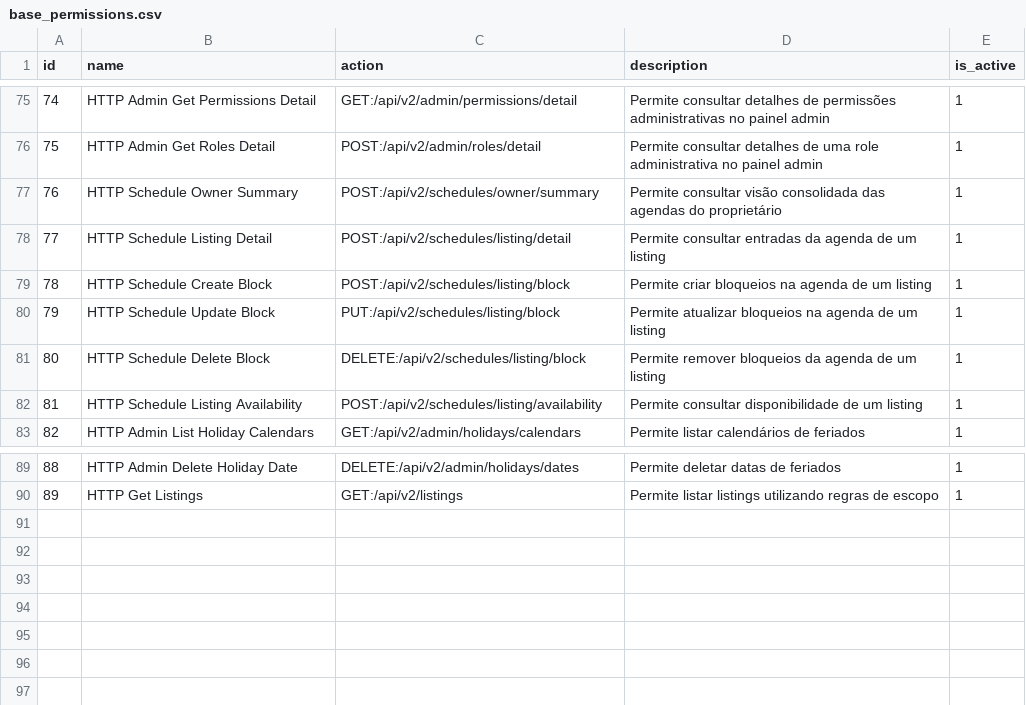
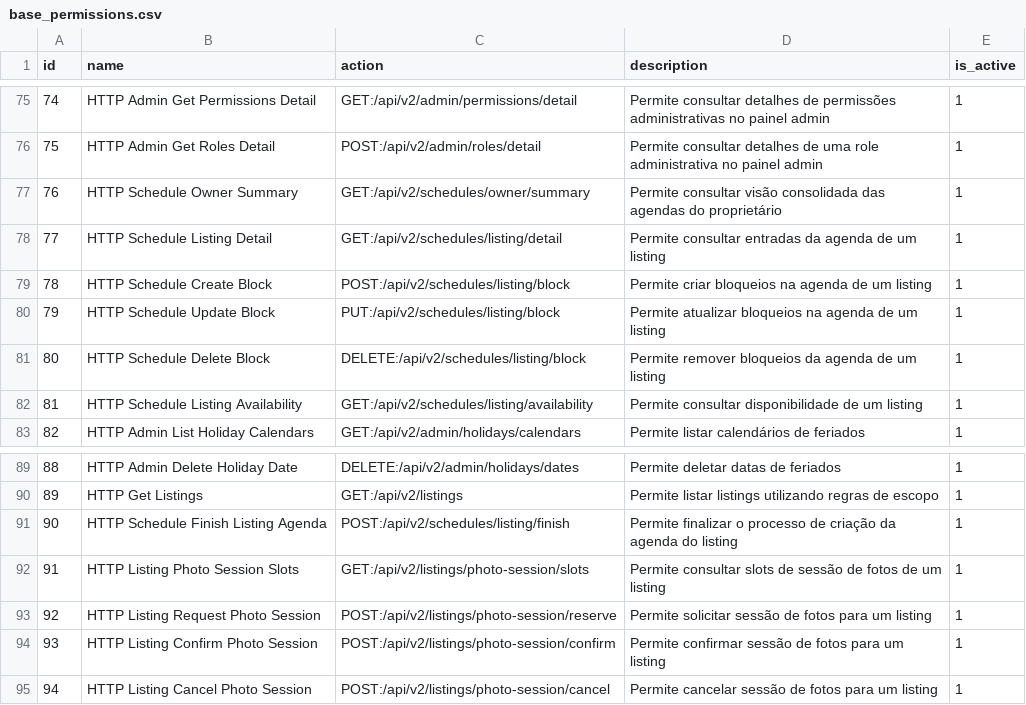
Before and after one commit to projeto-toq/toq_server, a CSV file: data/base_permissions.csv, drawn as a sheet; only a part is shown, gaps mark what is left out.

Commit message:
feat: Update permissions and endpoints for schedule management and admin roles

```diff
--- a/data/base_permissions.csv
+++ b/data/base_permissions.csv
@@ -76,4 +76,4 @@ id;name;action;description;is_active
 75;"HTTP Admin Get Roles Detail";"POST:/api/v2/admin/roles/detail";"Permite consultar detalhes de uma role administrativa no painel admin";1
-76;"HTTP Schedule Owner Summary";"POST:/api/v2/schedules/owner/summary";"Permite consultar visão consolidada das agendas do proprietário";1
-77;"HTTP Schedule Listing Detail";"POST:/api/v2/schedules/listing/detail";"Permite consultar entradas da agenda de um listing";1
+76;"HTTP Schedule Owner Summary";"GET:/api/v2/schedules/owner/summary";"Permite consultar visão consolidada das agendas do proprietário";1
+77;"HTTP Schedule Listing Detail";"GET:/api/v2/schedules/listing/detail";"Permite consultar entradas da agenda de um listing";1
 78;"HTTP Schedule Create Block";"POST:/api/v2/schedules/listing/block";"Permite criar bloqueios na agenda de um listing";1
@@ -81,3 +81,3 @@ id;name;action;description;is_active
 80;"HTTP Schedule Delete Block";"DELETE:/api/v2/schedules/listing/block";"Permite remover bloqueios da agenda de um listing";1
-81;"HTTP Schedule Listing Availability";"POST:/api/v2/schedules/listing/availability";"Permite consultar disponibilidade de um listing";1
+81;"HTTP Schedule Listing Availability";"GET:/api/v2/schedules/listing/availability";"Permite consultar disponibilidade de um listing";1
 82;"HTTP Admin List Holiday Calendars";"GET:/api/v2/admin/holidays/calendars";"Permite listar calendários de feriados";1
@@ -90 +90,6 @@ id;name;action;description;is_active
 89;"HTTP Get Listings";"GET:/api/v2/listings";"Permite listar listings utilizando regras de escopo";1
+90;"HTTP Schedule Finish Listing Agenda";"POST:/api/v2/schedules/listing/finish";"Permite finalizar o processo de criação da agenda do listing";1
+91;"HTTP Listing Photo Session Slots";"GET:/api/v2/listings/photo-session/slots";"Permite consultar slots de sessão de fotos de um listing";1
+92;"HTTP Listing Request Photo Session";"POST:/api/v2/listings/photo-session/reserve";"Permite solicitar sessão de fotos para um listing";1
+93;"HTTP Listing Confirm Photo Session";"POST:/api/v2/listings/photo-session/confirm";"Permite confirmar sessão de fotos para um listing";1
+94;"HTTP Listing Cancel Photo Session";"POST:/api/v2/listings/photo-session/cancel";"Permite cancelar sessão de fotos para um listing";1
```
Also changed, not shown: data/base_role_permissions.csv, 4 other files.
